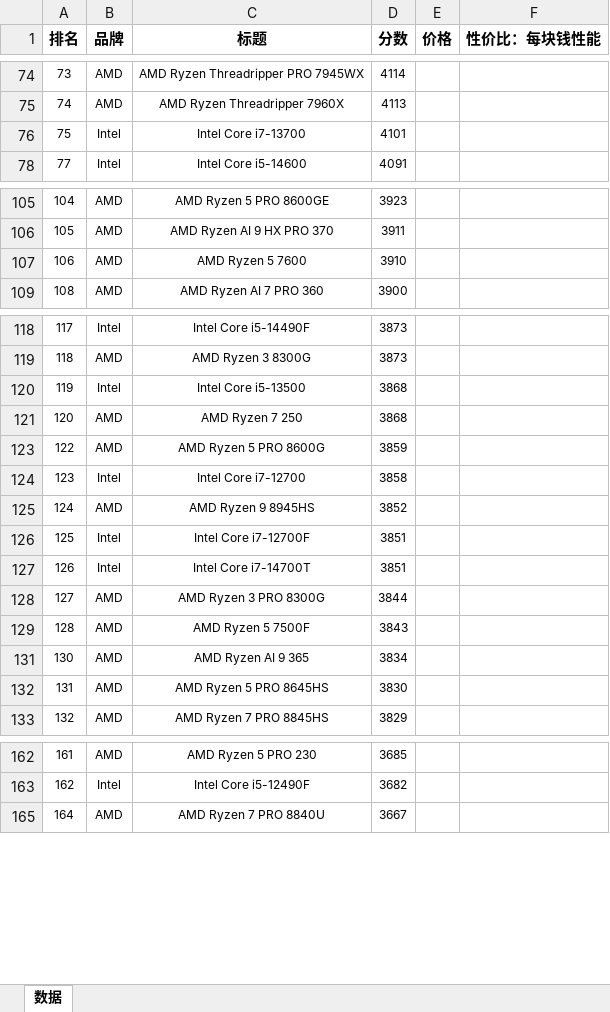
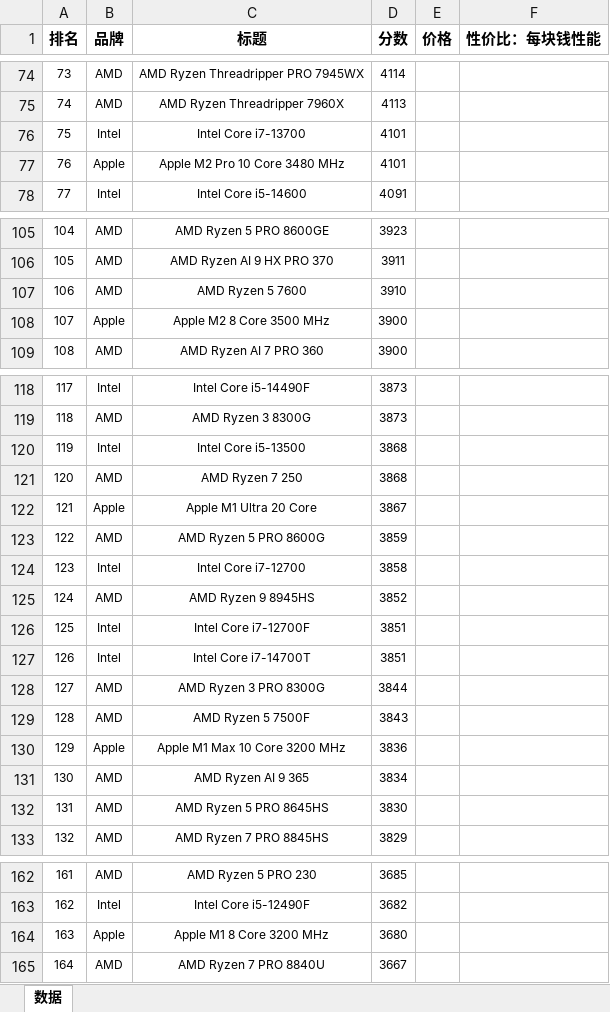
Before and after one commit to SimonXinw/python-web-tools, an Excel workbook: CPU-显卡/cpubenchamark-性价比计算.xlsx, sheet 数据, drawn as a sheet; only a part is shown, gaps mark what is left out; values as stored, in another font and other column widths than the file's, no borders; the diff covers the shown part only; the diff names each change by its address in the sheet, - before the commit and + after, or states it on an @@ line.

```diff
--- a/CPU-显卡/cpubenchamark-性价比计算.xlsx (sheet 数据)
+++ b/CPU-显卡/cpubenchamark-性价比计算.xlsx (sheet 数据)
@@ row 77 unhidden: 76 | Apple | Apple M2 Pro 10 Core 3480 MHz | 4101 @@
@@ row 108 unhidden: 107 | Apple | Apple M2 8 Core 3500 MHz | 3900 @@
@@ row 122 unhidden: 121 | Apple | Apple M1 Ultra 20 Core | 3867 @@
@@ row 130 unhidden: 129 | Apple | Apple M1 Max 10 Core 3200 MHz | 3836 @@
@@ row 164 unhidden: 163 | Apple | Apple M1 8 Core 3200 MHz | 3680 @@
```
Also changed, not shown: 30 hidden or unhidden rows elsewhere in this sheet, CPU-显卡/鲁大师显卡性价比计算.xlsx, 2 other files.
